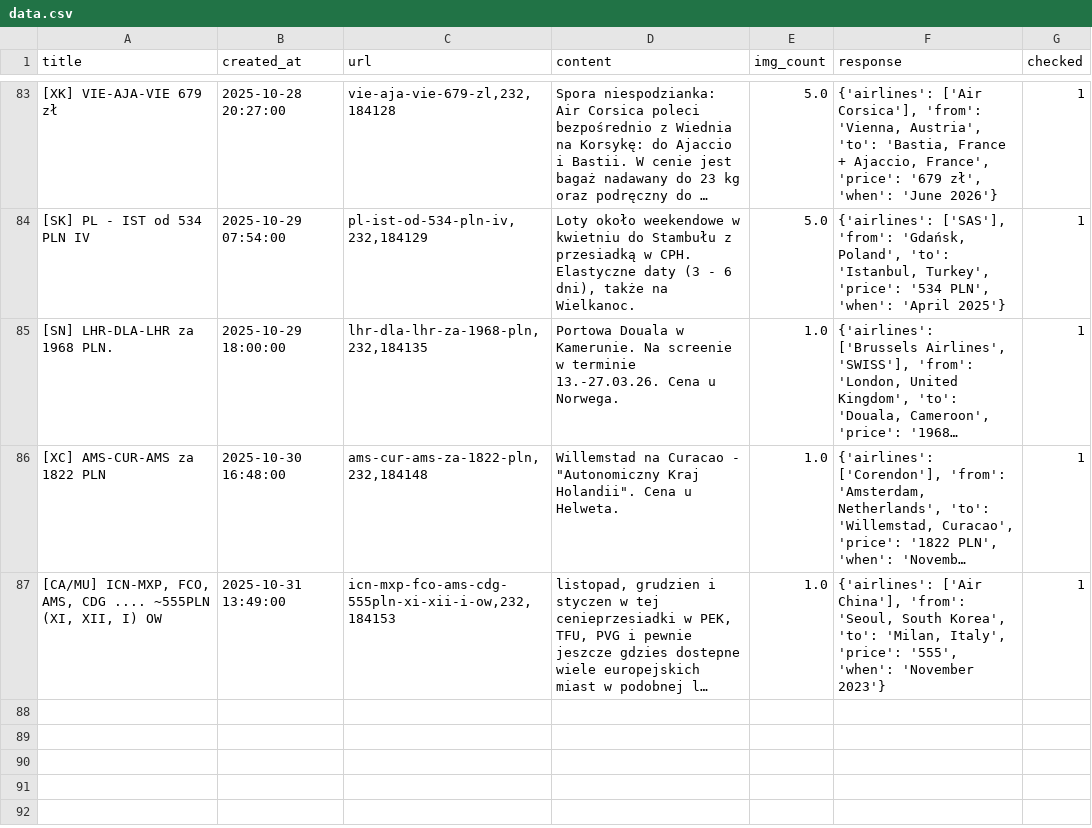
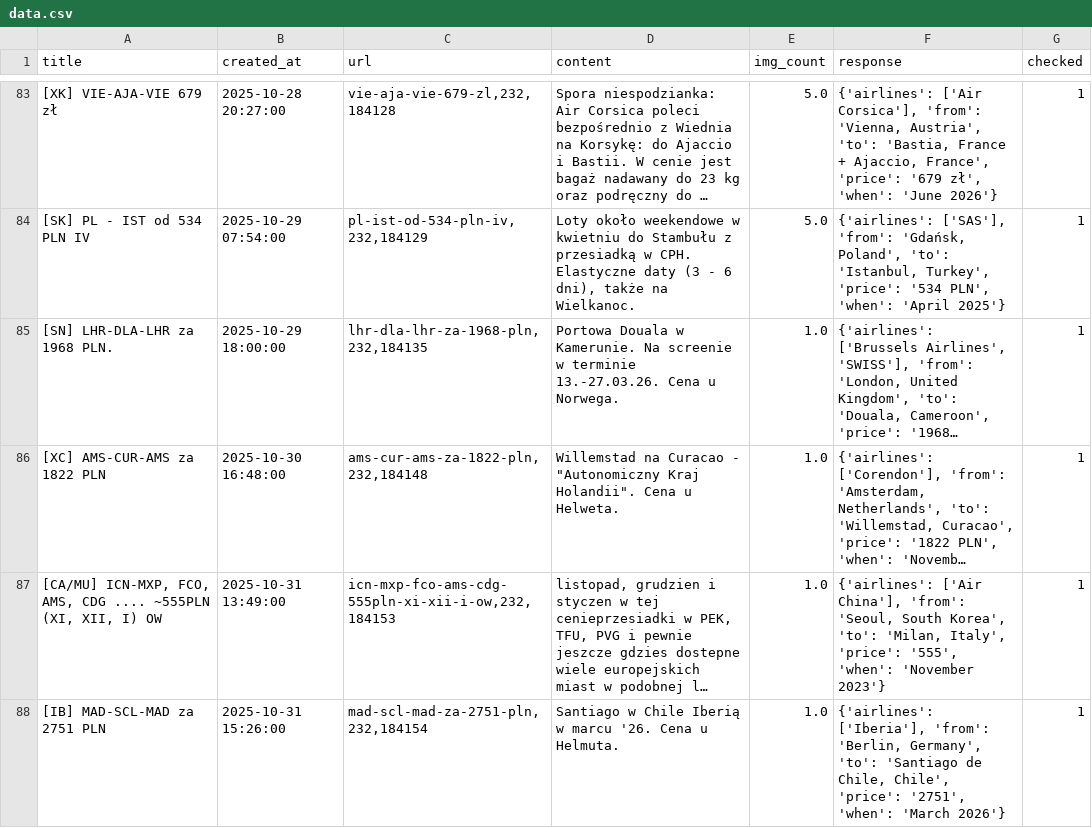
Before and after one commit to kstajer/flight-deal-notification, a CSV file: data.csv, drawn as a sheet; only a part is shown, gaps mark what is left out; long unchanged cells end in …; the diff names each change by its address in the sheet, - before the commit and + after, or states it on an @@ line.

```diff
--- a/data.csv
+++ b/data.csv
+row 88: [IB] MAD-SCL-MAD za 2751 PLN | 2025-10-31 15:26:00 | mad-scl-mad-za-2751-pln,232,184154 | Santiago w Chile Iberią w marcu '26. Cena u Helmuta. | 1.0 | {'airlines': ['Iberia'], 'from': 'Berlin, Germany', 'to': 'Santiago de Chile, Chile', 'price': '2751', 'when': 'March 2026'} | 1
```
